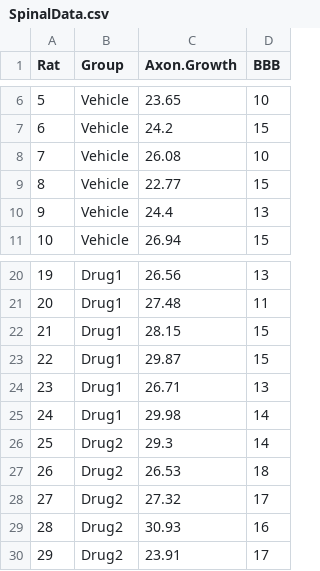
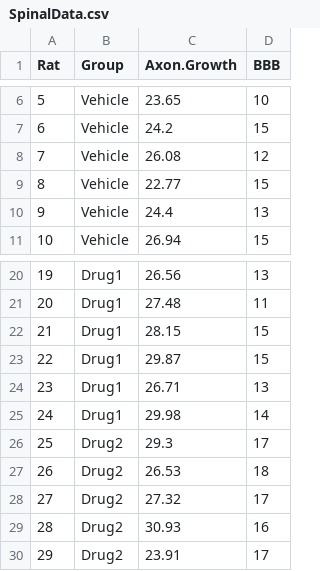
Before and after one commit to RegenMedCat/Teaching-Sample-Data, a CSV file: SpinalData.csv, drawn as a sheet; only a part is shown, gaps mark what is left out.

Commit message:
Update SpinalData.csv

```diff
--- a/SpinalData.csv
+++ b/SpinalData.csv
@@ -7,3 +7,3 @@ Rat,Group,Axon.Growth,BBB
 6,Vehicle,24.2,15
-7,Vehicle,26.08,10
+7,Vehicle,26.08,12
 8,Vehicle,22.77,15
@@ -25,3 +25,3 @@ Rat,Group,Axon.Growth,BBB
 24,Drug1,29.98,14
-25,Drug2,29.3,14
+25,Drug2,29.3,17
 26,Drug2,26.53,18
```
